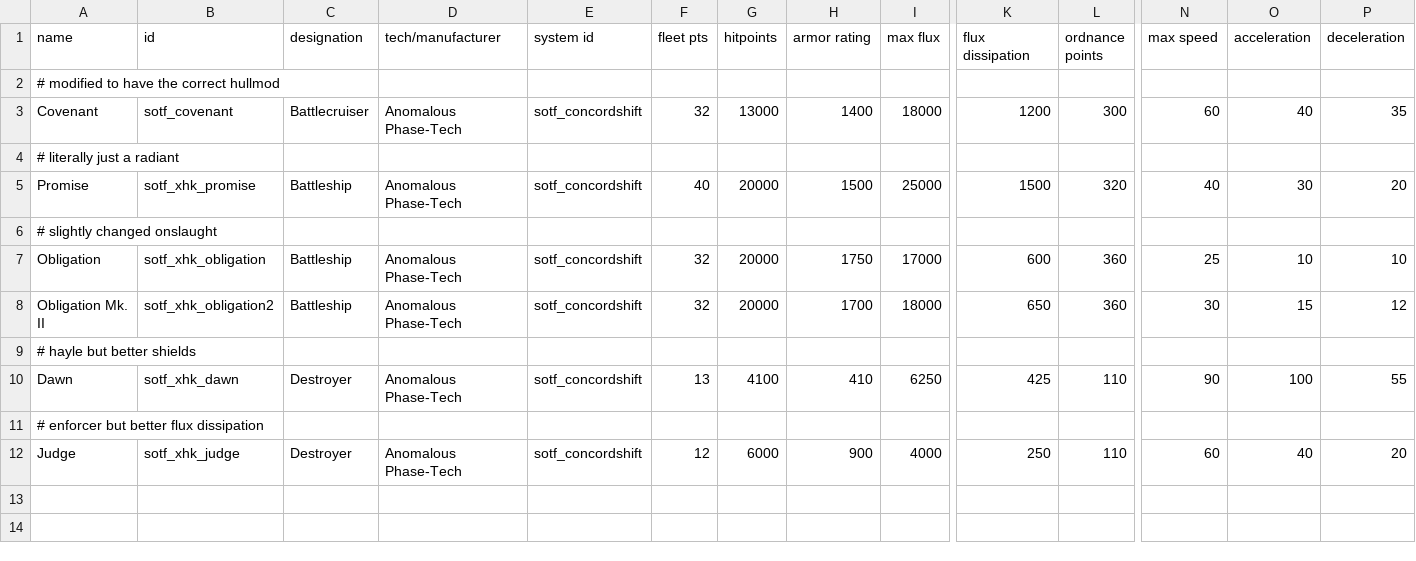
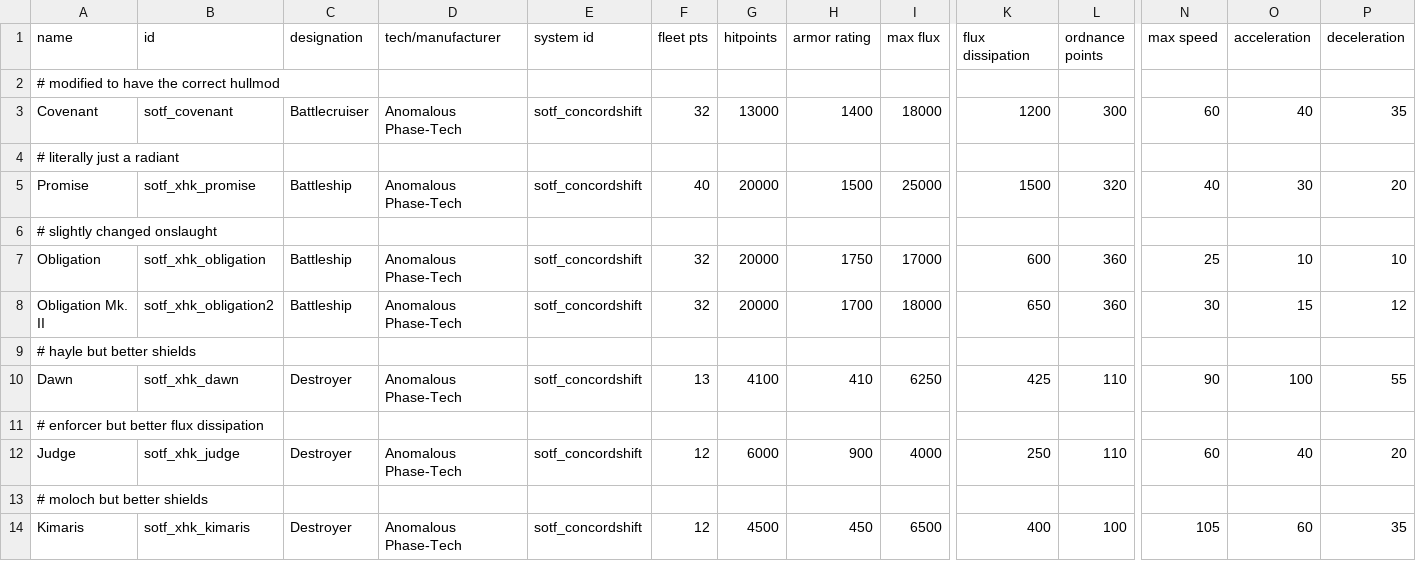
Before and after one commit to Xahkarias/xhk_SOTF_MoreSierra, a CSV file: data/hulls/ship_data.csv, drawn as a sheet; only a part is shown, gaps mark what is left out; rows hold the shown columns only; the diff names each change by its address in the sheet, - before the commit and + after, or states it on an @@ line.

Commit message:
kimaris working, dawn locator fix

```diff
--- a/data/hulls/ship_data.csv
+++ b/data/hulls/ship_data.csv
+row 13: # moloch but better shields
+row 14: Kimaris | sotf_xhk_kimaris | Destroyer | Anomalous Phase-Tech | sotf_concordshift | 12 | 4500 | 450 | 6500 | 400 | 100 | 105 | 60 | 35
```
Also changed, not shown: 4 other files.
